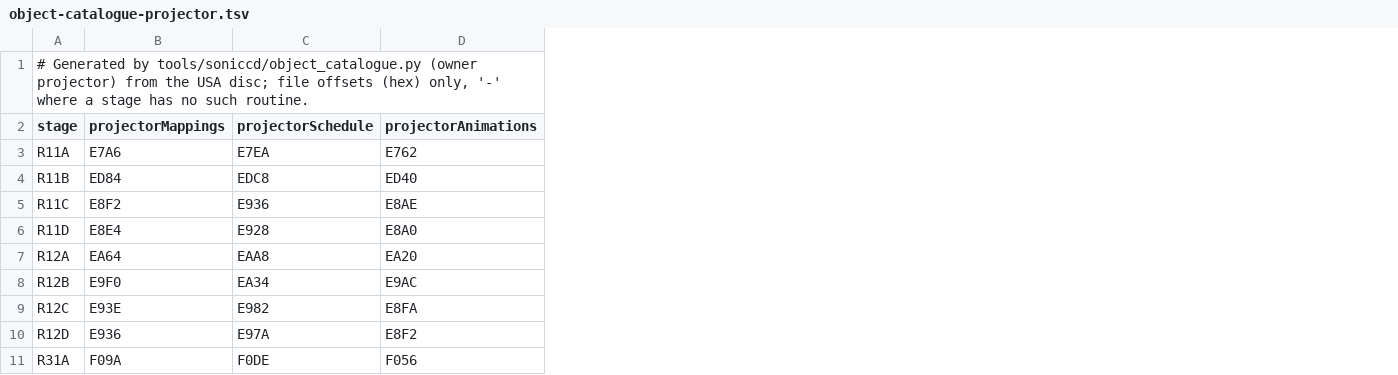
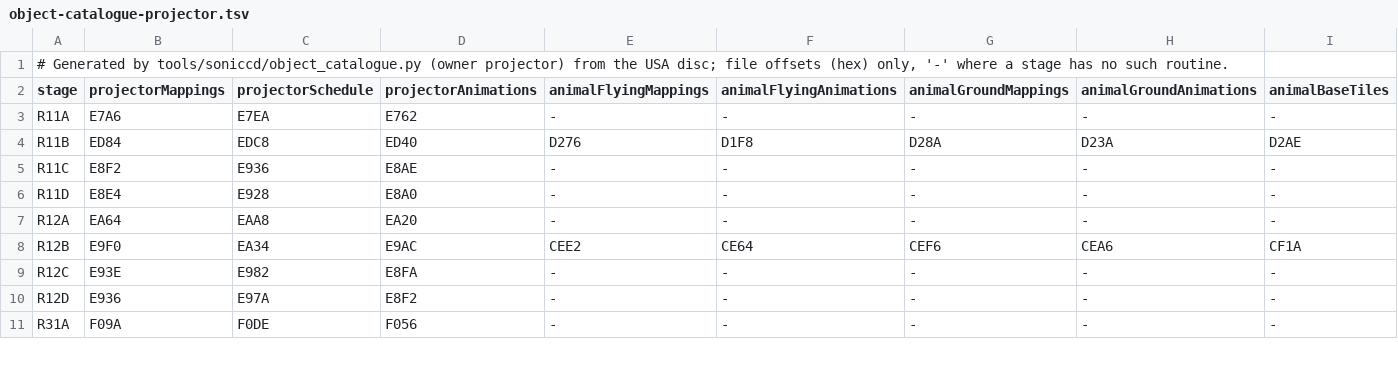
Before and after one commit to OpenGGF/OpenGGF, a TSV file: src/main/resources/soniccd/object-catalogue-projector.tsv, drawn as a sheet; only a part is shown; the diff names each change by its address in the sheet, - before the commit and + after, or states it on an @@ line.

```diff
--- a/src/main/resources/soniccd/object-catalogue-projector.tsv
+++ b/src/main/resources/soniccd/object-catalogue-projector.tsv
+column E (animalFlyingMappings), rows 3-11: - | D276 | - | - | - | CEE2 | - | - | -
+column F (animalFlyingAnimations), rows 3-11: - | D1F8 | - | - | - | CE64 | - | - | -
+column G (animalGroundMappings), rows 3-11: - | D28A | - | - | - | CEF6 | - | - | -
+column H (animalGroundAnimations), rows 3-11: - | D23A | - | - | - | CEA6 | - | - | -
+column I (animalBaseTiles), rows 3-11: - | D2AE | - | - | - | CF1A | - | - | -
```
Also changed, not shown: 7 other files.
